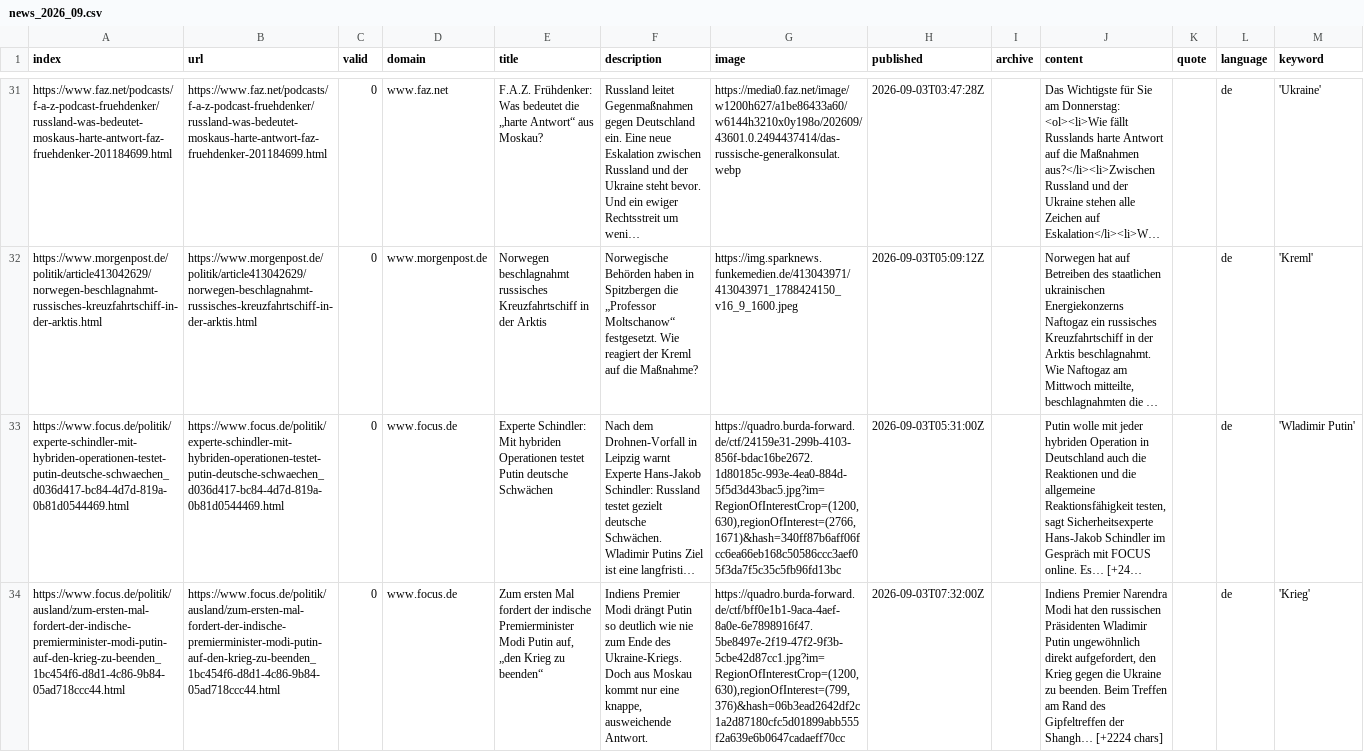
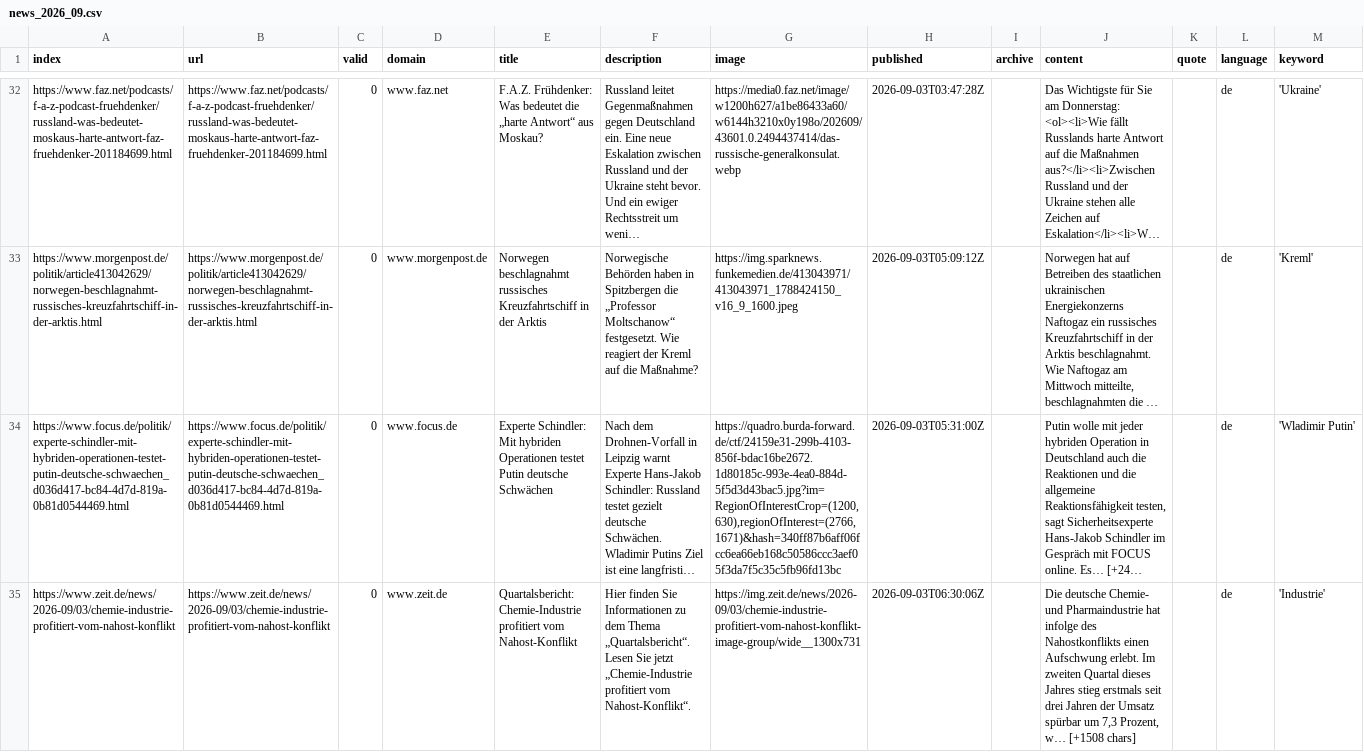
Before and after one commit to celiapi-news/winterIsComing2, a CSV file: csv/news_2026_09.csv, drawn as a sheet; only a part is shown, gaps mark what is left out; the shorter side is filled out with more unchanged rows; long unchanged cells end in …; the diff covers the shown part only; the diff names each change by its address in the sheet, - before the commit and + after, or states it on an @@ line.

```diff
--- a/csv/news_2026_09.csv
+++ b/csv/news_2026_09.csv
+row 35: https://www.zeit.de/news/2026-09/03/chemie-industrie-profitiert-vom-nahost-konflikt | https://www.zeit.de/news/2026-09/03/chemie-industrie-profitiert-vom-nahost-konflikt | 0 | www.zeit.de | Quartalsbericht: Chemie-Industrie profitiert vom Nahost-Konflikt | Hier finden Sie Informationen zu dem Thema „Quartalsbericht“. Lesen Sie jetzt „Chemie-Industrie profitiert vom Nahost-Konflikt“. | https://img.zeit.de/news/2026-09/03/chemie-industrie-profitiert-vom-nahost-konflikt-image-group/wide__1300x731 | 2026-09-03T06:30:06Z |  | Die deutsche Chemie- und Pharmaindustrie hat infolge des Nahostkonflikts einen Aufschwung erlebt. Im zweiten Quartal dieses Jahres stieg erstmals seit drei Jahren der Umsatz spürbar um 7,3 Prozent, w… [+1508 chars] |  | de | 'Industrie'
```
Also changed, not shown: 3 added rows elsewhere in this file, csv/news_2026_08.csv, keywords.csv.
